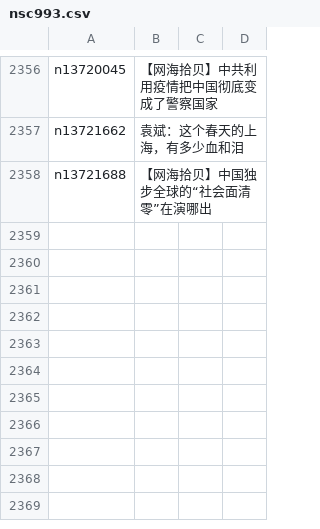
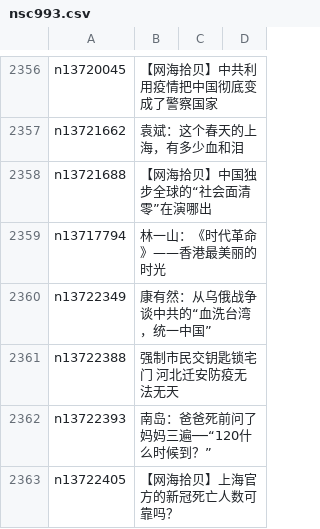
Before and after one commit to easy2view/epoch-comment, a CSV file: indexes/nsc993.csv, drawn as a sheet; only a part is shown, gaps mark what is left out; the diff names each change by its address in the sheet, - before the commit and + after, or states it on an @@ line.

```diff
--- a/indexes/nsc993.csv
+++ b/indexes/nsc993.csv
+row 2359: n13717794 | 林一山：《时代革命》——香港最美丽的时光
+row 2360: n13722349 | 康有然：从乌俄战争谈中共的“血洗台湾，统一中国”
+row 2361: n13722388 | 强制市民交钥匙锁宅门 河北迁安防疫无法无天
+row 2362: n13722393 | 南岛：爸爸死前问了妈妈三遍──“120什么时候到？”
+row 2363: n13722405 | 【网海拾贝】上海官方的新冠死亡人数可靠吗？
```
Also changed, not shown: indexes/nsc1025.csv, 24 other files.
